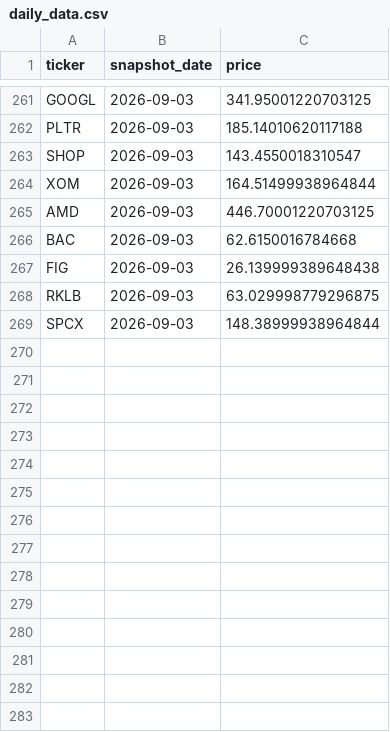
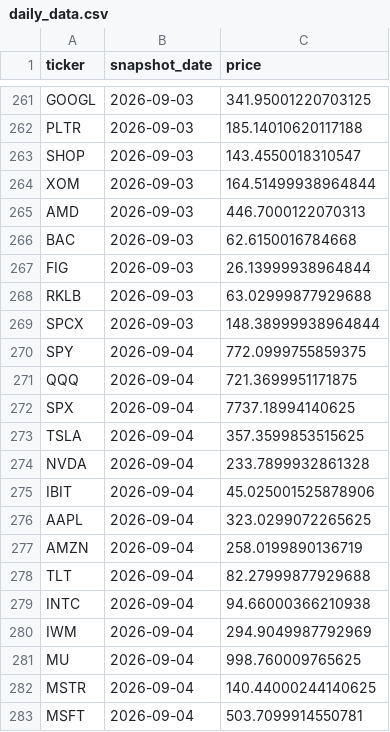
Before and after one commit to vladk-III/Options, a CSV file: daily_data.csv, drawn as a sheet; only a part is shown, gaps mark what is left out; the diff covers the shown part only.

```diff
--- a/daily_data.csv
+++ b/daily_data.csv
@@ -264,6 +264,20 @@ SHOP,2026-09-03,143.4550018310547
 XOM,2026-09-03,164.51499938964844
-AMD,2026-09-03,446.70001220703125
+AMD,2026-09-03,446.7000122070313
 BAC,2026-09-03,62.6150016784668
-FIG,2026-09-03,26.139999389648438
-RKLB,2026-09-03,63.029998779296875
+FIG,2026-09-03,26.13999938964844
+RKLB,2026-09-03,63.02999877929688
 SPCX,2026-09-03,148.38999938964844
+SPY,2026-09-04,772.0999755859375
+QQQ,2026-09-04,721.3699951171875
+SPX,2026-09-04,7737.18994140625
+TSLA,2026-09-04,357.3599853515625
+NVDA,2026-09-04,233.7899932861328
+IBIT,2026-09-04,45.025001525878906
+AAPL,2026-09-04,323.0299072265625
+AMZN,2026-09-04,258.0199890136719
+TLT,2026-09-04,82.27999877929688
+INTC,2026-09-04,94.66000366210938
+IWM,2026-09-04,294.9049987792969
+MU,2026-09-04,998.760009765625
+MSTR,2026-09-04,140.44000244140625
+MSFT,2026-09-04,503.7099914550781
```
Also changed, not shown: 18 added rows and 5 edited cells elsewhere in this file, 2 other files.
